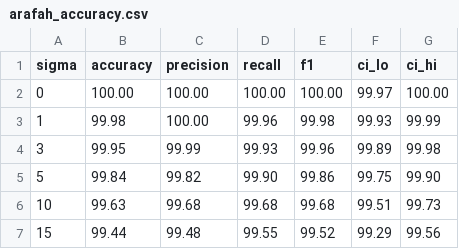
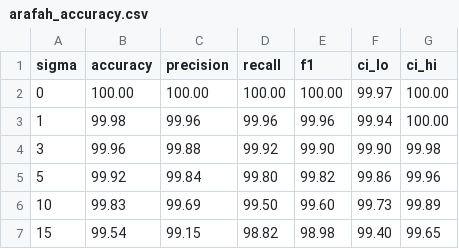
Before and after one commit to galihsidik86/mabrur, a CSV file: docs/accuracy-test/results/arafah_accuracy.csv, drawn as a sheet.

```diff
--- a/docs/accuracy-test/results/arafah_accuracy.csv
+++ b/docs/accuracy-test/results/arafah_accuracy.csv
@@ -2,6 +2,6 @@ sigma,accuracy,precision,recall,f1,ci_lo,ci_hi
 0,100.00,100.00,100.00,100.00,99.97,100.00
-1,99.98,100.00,99.96,99.98,99.93,99.99
-3,99.95,99.99,99.93,99.96,99.89,99.98
-5,99.84,99.82,99.90,99.86,99.75,99.90
-10,99.63,99.68,99.68,99.68,99.51,99.73
-15,99.44,99.48,99.55,99.52,99.29,99.56
+1,99.98,99.96,99.96,99.96,99.94,100.00
+3,99.96,99.88,99.92,99.90,99.90,99.98
+5,99.92,99.84,99.80,99.82,99.86,99.96
+10,99.83,99.69,99.50,99.60,99.73,99.89
+15,99.54,99.15,98.82,98.98,99.40,99.65
```
Also changed, not shown: docs/accuracy-test/results/analytic_check.csv, docs/accuracy-test/results/jamarat_accuracy.csv, 15 other files.
